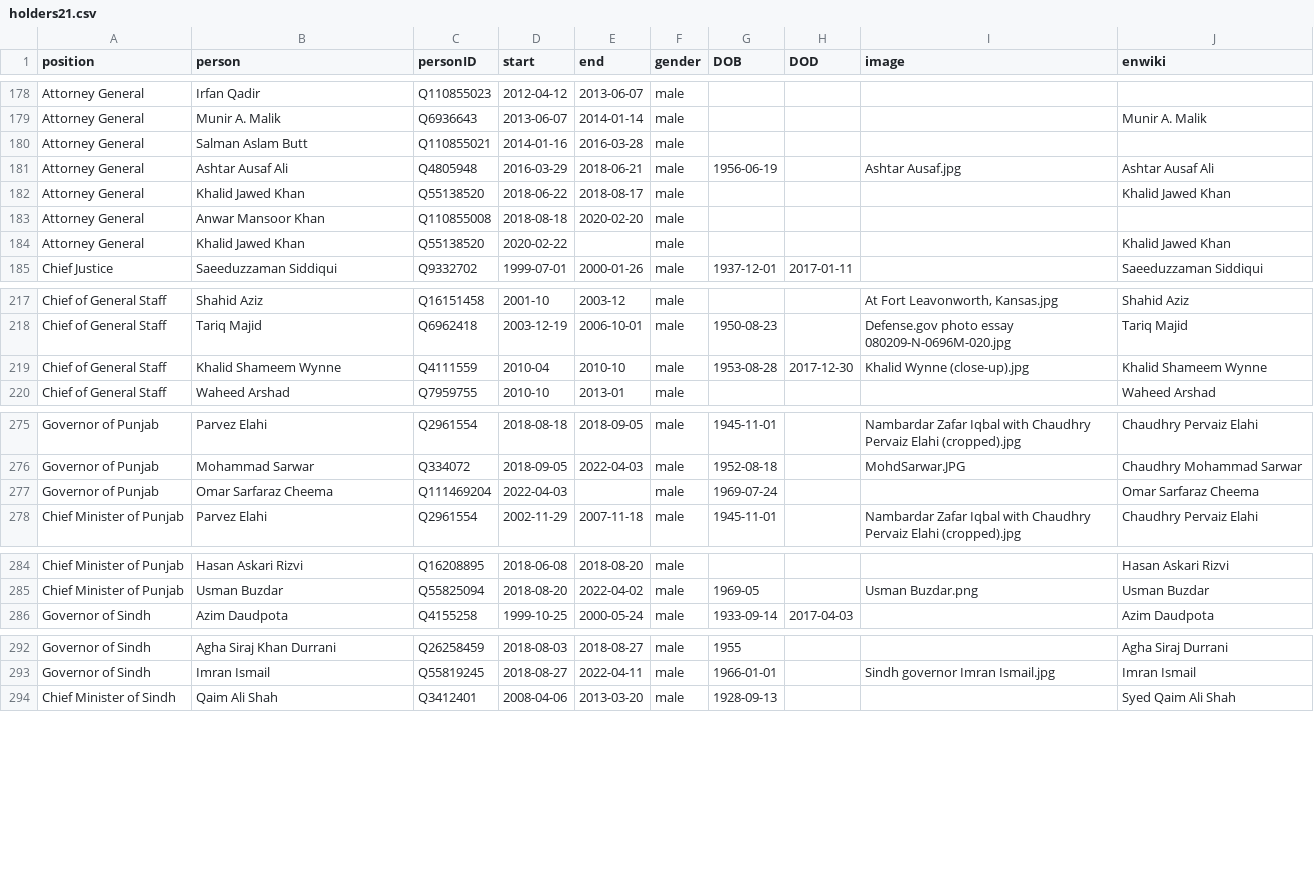
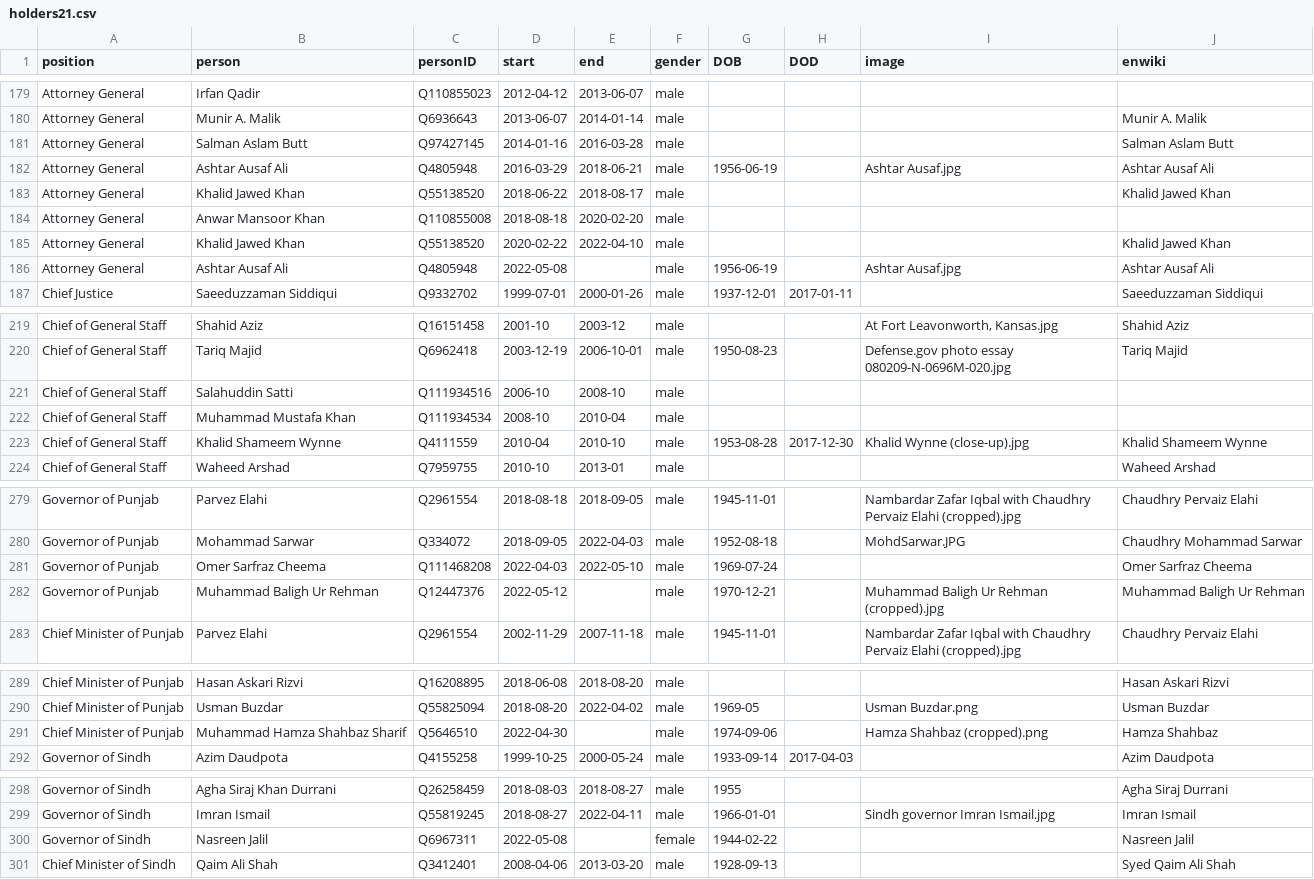
Before and after one commit to every-politician-scrapers/pakistan-ministers, a CSV file: html/holders21.csv, drawn as a sheet; only a part is shown, gaps mark what is left out; the diff covers the shown part only.

```diff
--- a/html/holders21.csv
+++ b/html/holders21.csv
@@ -179,3 +180,3 @@ Attorney General,Irfan Qadir,Q110855023,2012-04-12,2013-06-07,male,,,,
 Attorney General,Munir A. Malik,Q6936643,2013-06-07,2014-01-14,male,,,,Munir A. Malik
-Attorney General,Salman Aslam Butt,Q110855021,2014-01-16,2016-03-28,male,,,,
+Attorney General,Salman Aslam Butt,Q97427145,2014-01-16,2016-03-28,male,,,,Salman Aslam Butt
 Attorney General,Ashtar Ausaf Ali,Q4805948,2016-03-29,2018-06-21,male,1956-06-19,,Ashtar Ausaf.jpg,Ashtar Ausaf Ali
@@ -183,3 +184,4 @@ Attorney General,Khalid Jawed Khan,Q55138520,2018-06-22,2018-08-17,male,,,,Khali
 Attorney General,Anwar Mansoor Khan,Q110855008,2018-08-18,2020-02-20,male,,,,
-Attorney General,Khalid Jawed Khan,Q55138520,2020-02-22,,male,,,,Khalid Jawed Khan
+Attorney General,Khalid Jawed Khan,Q55138520,2020-02-22,2022-04-10,male,,,,Khalid Jawed Khan
+Attorney General,Ashtar Ausaf Ali,Q4805948,2022-05-08,,male,1956-06-19,,Ashtar Ausaf.jpg,Ashtar Ausaf Ali
 Chief Justice,Saeeduzzaman Siddiqui,Q9332702,1999-07-01,2000-01-26,male,1937-12-01,2017-01-11,,Saeeduzzaman Siddiqui
@@ -218,2 +220,4 @@ Chief of General Staff,Shahid Aziz,Q16151458,2001-10,2003-12,male,,,"At Fort Lea
 Chief of General Staff,Tariq Majid,Q6962418,2003-12-19,2006-10-01,male,1950-08-23,,Defense.gov photo essay 080209-N-0696M-020.jpg,Tariq Majid
+Chief of General Staff,Salahuddin Satti,Q111934516,2006-10,2008-10,male,,,,
+Chief of General Staff,Muhammad Mustafa Khan,Q111934534,2008-10,2010-04,male,,,,
 Chief of General Staff,Khalid Shameem Wynne,Q4111559,2010-04,2010-10,male,1953-08-28,2017-12-30,Khalid Wynne (close-up).jpg,Khalid Shameem Wynne
@@ -276,3 +280,4 @@ Governor of Punjab,Parvez Elahi,Q2961554,2018-08-18,2018-09-05,male,1945-11-01,,
 Governor of Punjab,Mohammad Sarwar,Q334072,2018-09-05,2022-04-03,male,1952-08-18,,MohdSarwar.JPG,Chaudhry Mohammad Sarwar
-Governor of Punjab,Omar Sarfaraz Cheema,Q111469204,2022-04-03,,male,1969-07-24,,,Omar Sarfaraz Cheema
+Governor of Punjab,Omer Sarfraz Cheema,Q111468208,2022-04-03,2022-05-10,male,1969-07-24,,,Omer Sarfraz Cheema
+Governor of Punjab,Muhammad Baligh Ur Rehman,Q12447376,2022-05-12,,male,1970-12-21,,Muhammad Baligh Ur Rehman (cropped).jpg,Muhammad Baligh Ur Rehman
 Chief Minister of Punjab,Parvez Elahi,Q2961554,2002-11-29,2007-11-18,male,1945-11-01,,Nambardar Zafar Iqbal with Chaudhry Pervaiz Elahi (cropped).jpg,Chaudhry Pervaiz Elahi
@@ -285,2 +290,3 @@ Chief Minister of Punjab,Hasan Askari Rizvi,Q16208895,2018-06-08,2018-08-20,male
 Chief Minister of Punjab,Usman Buzdar,Q55825094,2018-08-20,2022-04-02,male,1969-05,,Usman Buzdar.png,Usman Buzdar
+Chief Minister of Punjab,Muhammad Hamza Shahbaz Sharif,Q5646510,2022-04-30,,male,1974-09-06,,Hamza Shahbaz (cropped).png,Hamza Shahbaz
 Governor of Sindh,Azim Daudpota,Q4155258,1999-10-25,2000-05-24,male,1933-09-14,2017-04-03,,Azim Daudpota
@@ -293,2 +299,3 @@ Governor of Sindh,Agha Siraj Khan Durrani,Q26258459,2018-08-03,2018-08-27,male,1
 Governor of Sindh,Imran Ismail,Q55819245,2018-08-27,2022-04-11,male,1966-01-01,,Sindh governor Imran Ismail.jpg,Imran Ismail
+Governor of Sindh,Nasreen Jalil,Q6967311,2022-05-08,,female,1944-02-22,,,Nasreen Jalil
 Chief Minister of Sindh,Qaim Ali Shah,Q3412401,2008-04-06,2013-03-20,male,1928-09-13,,,Syed Qaim Ali Shah
```
Also changed, not shown: 1 added row and 5 edited cells elsewhere in this file, html/current.csv, html/family.csv, 2 other files.
